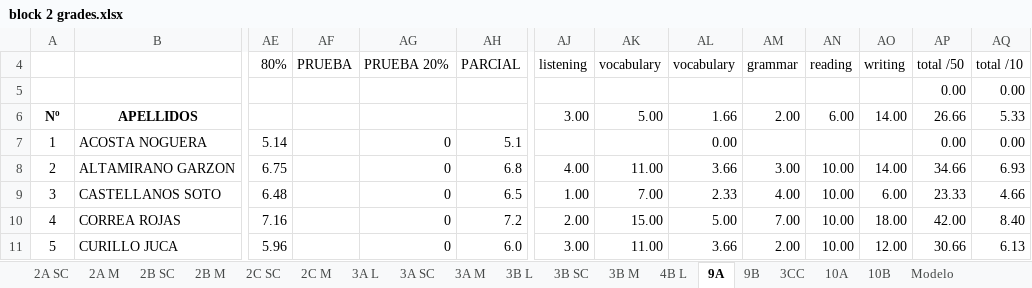
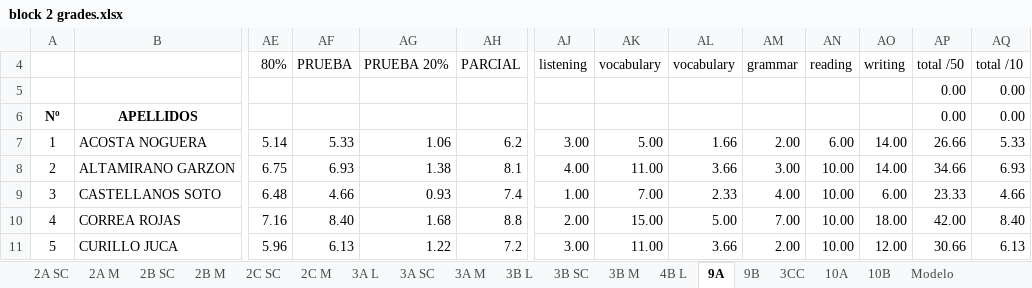
Before and after one commit to coolmaju/notas-12-13, an Excel workbook: block 2 grades.xlsx, sheet 9A, drawn as a sheet; only a part is shown, gaps mark what is left out; values as stored, in another font and other column widths than the file's, no borders; charts and pictures not drawn; the diff covers the shown part only; the diff names each change by its address in the sheet, - before the commit and + after, or states it on an @@ line.

Commit message:
pruebas 9a

```diff
--- a/block 2 grades.xlsx (sheet 9A)
+++ b/block 2 grades.xlsx (sheet 9A)
-AJ6 (listening): 3.00
+AJ6 (listening): (empty)
-AK6 (vocabulary): 5.00
+AK6 (vocabulary): (empty)
-AL6 (vocabulary): 1.66
+AL6 (vocabulary): (empty)
-AM6 (grammar): 2.00
+AM6 (grammar): (empty)
-AN6 (reading): 6.00
+AN6 (reading): (empty)
-AO6 (writing): 14.00
+AO6 (writing): (empty)
-AP6 (total /50): 26.66
+AP6 (total /50): 0.00
-AQ6 (total /10): 5.33
+AQ6 (total /10): 0.00
-AF7 (PRUEBA): (empty)
+AF7 (PRUEBA): 5.33
-AG7 (PRUEBA 20%): 0
+AG7 (PRUEBA 20%): 1.06
-AH7 (PARCIAL): 5.1
+AH7 (PARCIAL): 6.2
-AJ7 (listening): (empty)
+AJ7 (listening): 3.00
-AK7 (vocabulary): (empty)
+AK7 (vocabulary): 5.00
-AL7 (vocabulary): 0.00
+AL7 (vocabulary): 1.66
-AM7 (grammar): (empty)
+AM7 (grammar): 2.00
-AN7 (reading): (empty)
+AN7 (reading): 6.00
-AO7 (writing): (empty)
+AO7 (writing): 14.00
-AP7 (total /50): 0.00
+AP7 (total /50): 26.66
-AQ7 (total /10): 0.00
+AQ7 (total /10): 5.33
-AF8 (PRUEBA): (empty)
+AF8 (PRUEBA): 6.93
-AG8 (PRUEBA 20%): 0
+AG8 (PRUEBA 20%): 1.38
-AH8 (PARCIAL): 6.8
+AH8 (PARCIAL): 8.1
-AF9 (PRUEBA): (empty)
+AF9 (PRUEBA): 4.66
-AG9 (PRUEBA 20%): 0
+AG9 (PRUEBA 20%): 0.93
-AH9 (PARCIAL): 6.5
+AH9 (PARCIAL): 7.4
-AF10 (PRUEBA): (empty)
+AF10 (PRUEBA): 8.40
-AG10 (PRUEBA 20%): 0
+AG10 (PRUEBA 20%): 1.68
-AH10 (PARCIAL): 7.2
+AH10 (PARCIAL): 8.8
-AF11 (PRUEBA): (empty)
+AF11 (PRUEBA): 6.13
-AG11 (PRUEBA 20%): 0
+AG11 (PRUEBA 20%): 1.22
-AH11 (PARCIAL): 6.0
+AH11 (PARCIAL): 7.2
```
Also changed, not shown: 64 edited cells elsewhere in this sheet.
